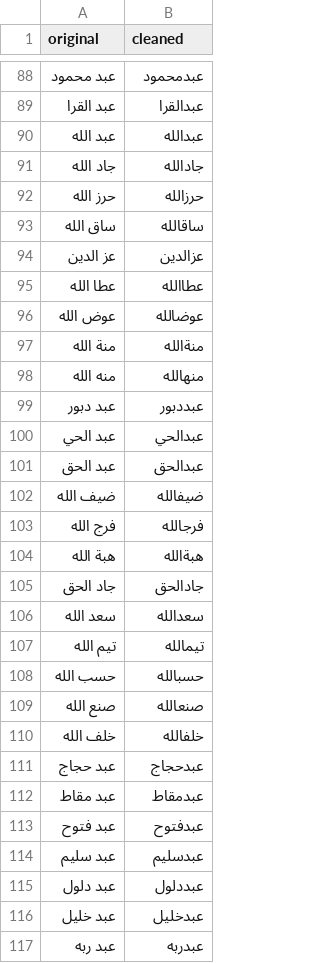
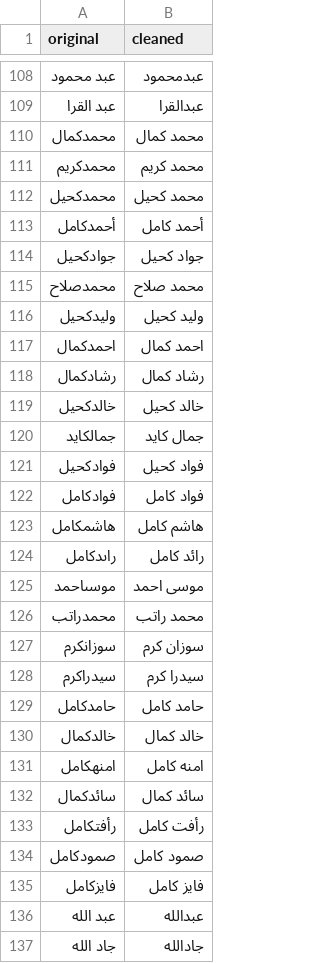
Before and after one commit to TechForPalestine/palestine-datasets, a CSV file: scripts/data/common/killed-in-gaza/data/dict_ar_ar.csv, drawn as a sheet; only a part is shown, gaps mark what is left out; the shorter side is filled out with more unchanged rows; the diff covers the shown part only.

```diff
--- a/scripts/data/common/killed-in-gaza/data/dict_ar_ar.csv
+++ b/scripts/data/common/killed-in-gaza/data/dict_ar_ar.csv
@@ -89,2 +109,28 @@ original,cleaned
 عبد القرا,عبدالقرا
+محمدكمال,محمد كمال
+محمدكريم,محمد كريم
+محمدكحيل,محمد كحيل
+أحمدكامل,أحمد كامل
+جوادكحيل,جواد كحيل
+محمدصلاح,محمد صلاح
+وليدكحيل,وليد كحيل
+احمدكمال,احمد كمال
+رشادكمال,رشاد كمال
+خالدكحيل,خالد كحيل
+جمالكايد,جمال كايد
+فوادكحيل,فواد كحيل
+فوادكامل,فواد كامل
+هاشمكامل,هاشم كامل
+راىدكامل,رائد كامل
+موسىاحمد,موسى احمد
+محمدراتب,محمد راتب
+سوزانكرم,سوزان كرم
+سيدراكرم,سيدرا كرم
+حامدكامل,حامد كامل
+خالدكمال,خالد كمال
+امنهكامل,امنه كامل
+سائدكمال,سائد كمال
+رأفتكامل,رأفت كامل
+صمودكامل,صمود كامل
+فايزكامل,فايز كامل
 عبد الله,عبدالله
```
Also changed, not shown: 24 added rows elsewhere in this file, 2 other files.
